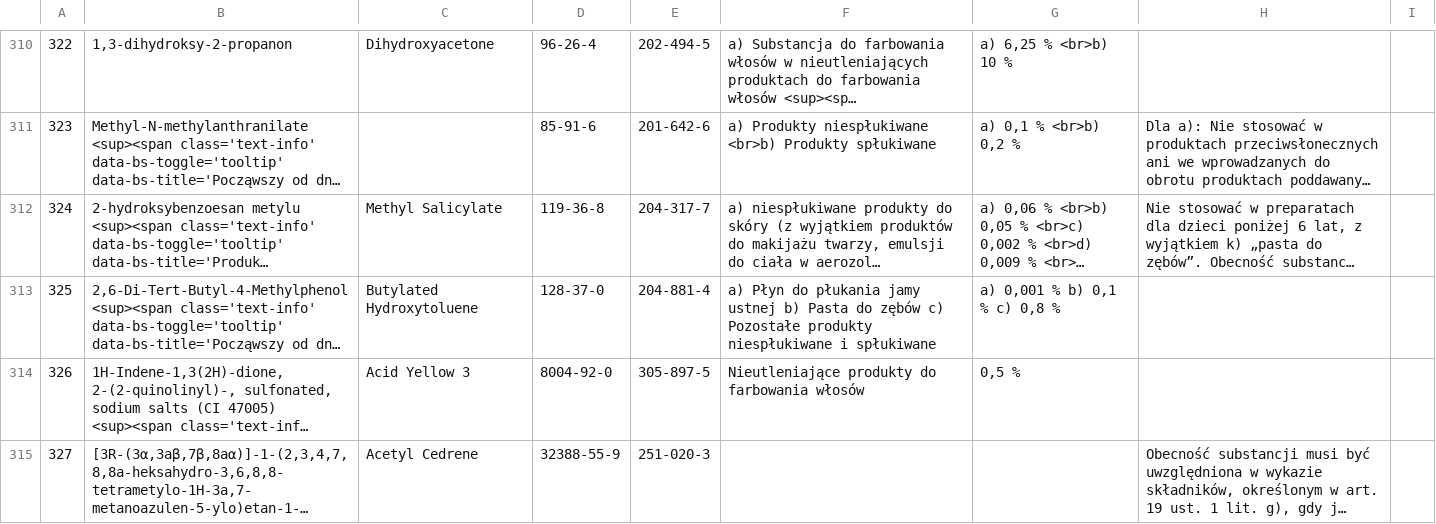
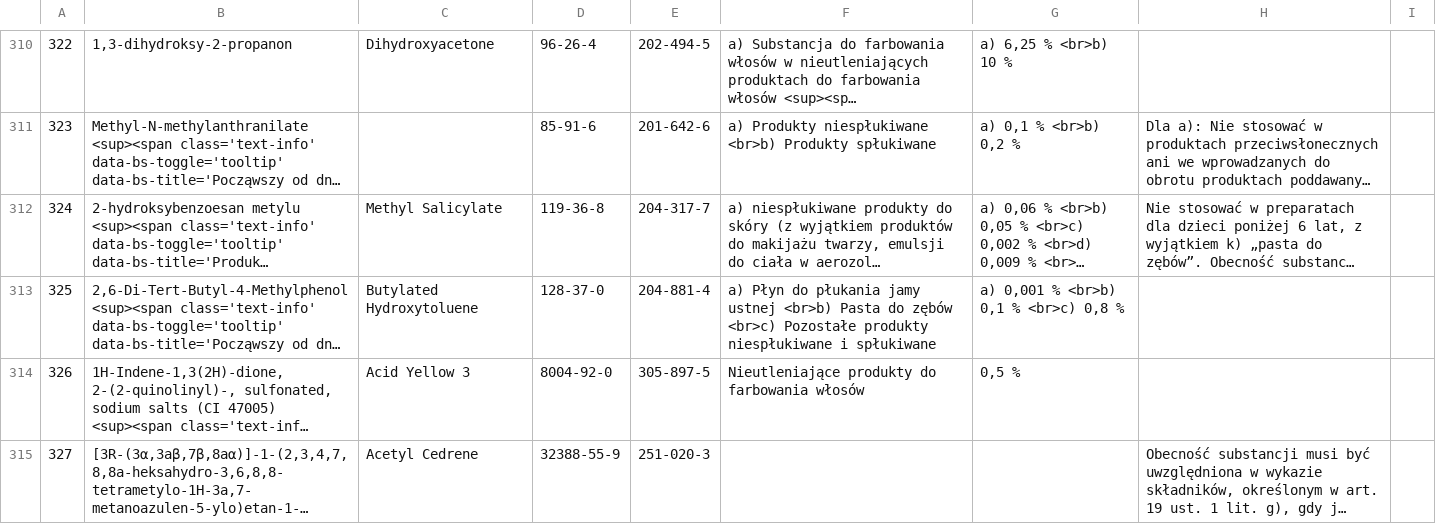
Before and after one commit to mikolajpietka/inci-decoder, a CSV file: A3.csv, drawn as a sheet; only a part is shown, gaps mark what is left out; long unchanged cells end in …; the diff covers the shown part only; the diff names each change by its address in the sheet, - before the commit and + after, or states it on an @@ line.

Commit message:
Small redacting

```diff
--- a/A3.csv
+++ b/A3.csv
-F313: …jamy ustnej b) Pasta do zębów c) Pozostałe produkty…
+F313: …jamy ustnej <br>b) Pasta do zębów <br>c) Pozostałe produkty…
-G313: a) 0,001 % b) 0,1 % c) 0,8 %
+G313: a) 0,001 % <br>b) 0,1 % <br>c) 0,8 %
```
Also changed, not shown: 1 edited cell elsewhere in this file.
